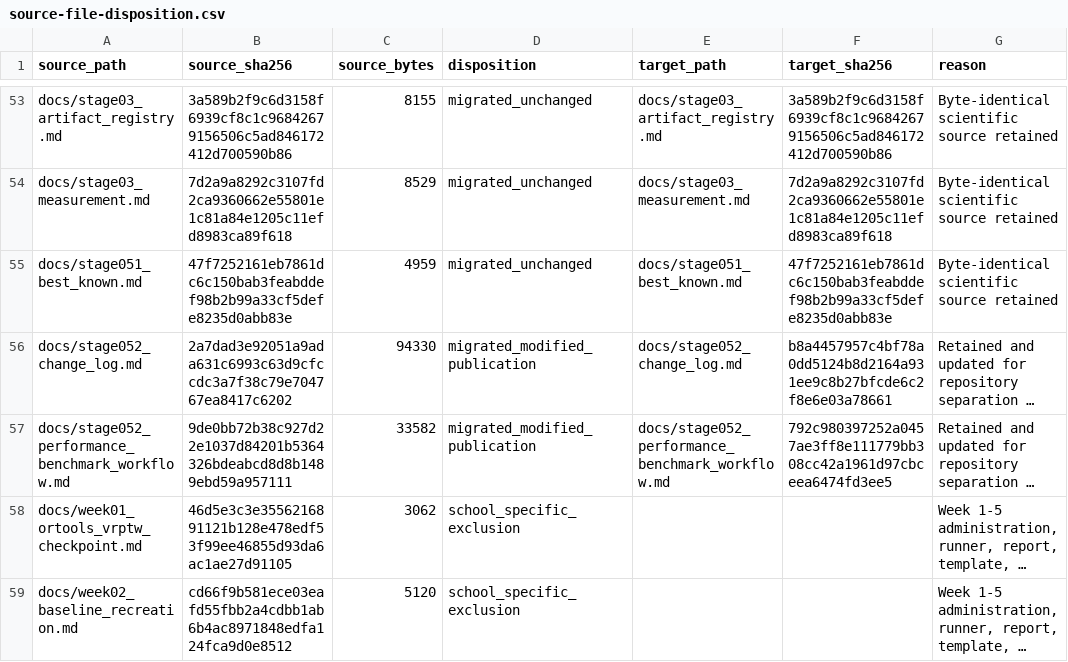
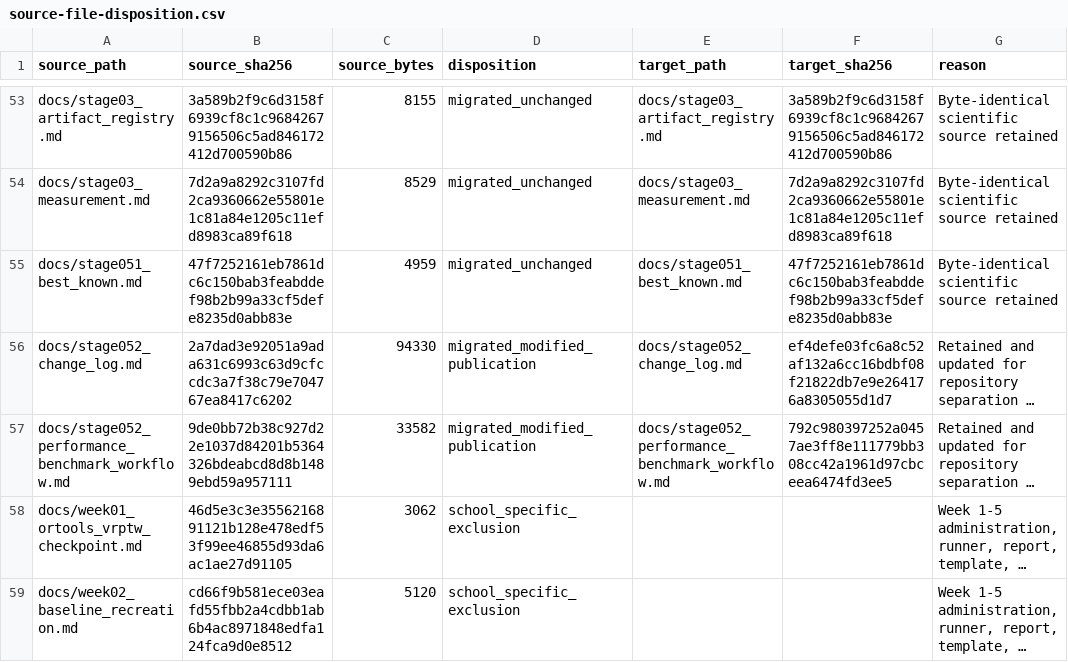
Before and after one commit to 0neblaze/TxnOpt, a CSV file: docs/provenance/source-file-disposition.csv, drawn as a sheet; only a part is shown, gaps mark what is left out; long unchanged cells end in …; the diff names each change by its address in the sheet, - before the commit and + after, or states it on an @@ line.

```diff
--- a/docs/provenance/source-file-disposition.csv
+++ b/docs/provenance/source-file-disposition.csv
-F56 (target_sha256): b8a4457957c4bf78a0dd5124b8d2164a931ee9c8b27bfcde6c2f8e6e03a78661
+F56 (target_sha256): ef4defe03fc6a8c52af132a6cc16bdbf08f21822db7e9e264176a8305055d1d7
```
Also changed, not shown: 2 other files.
